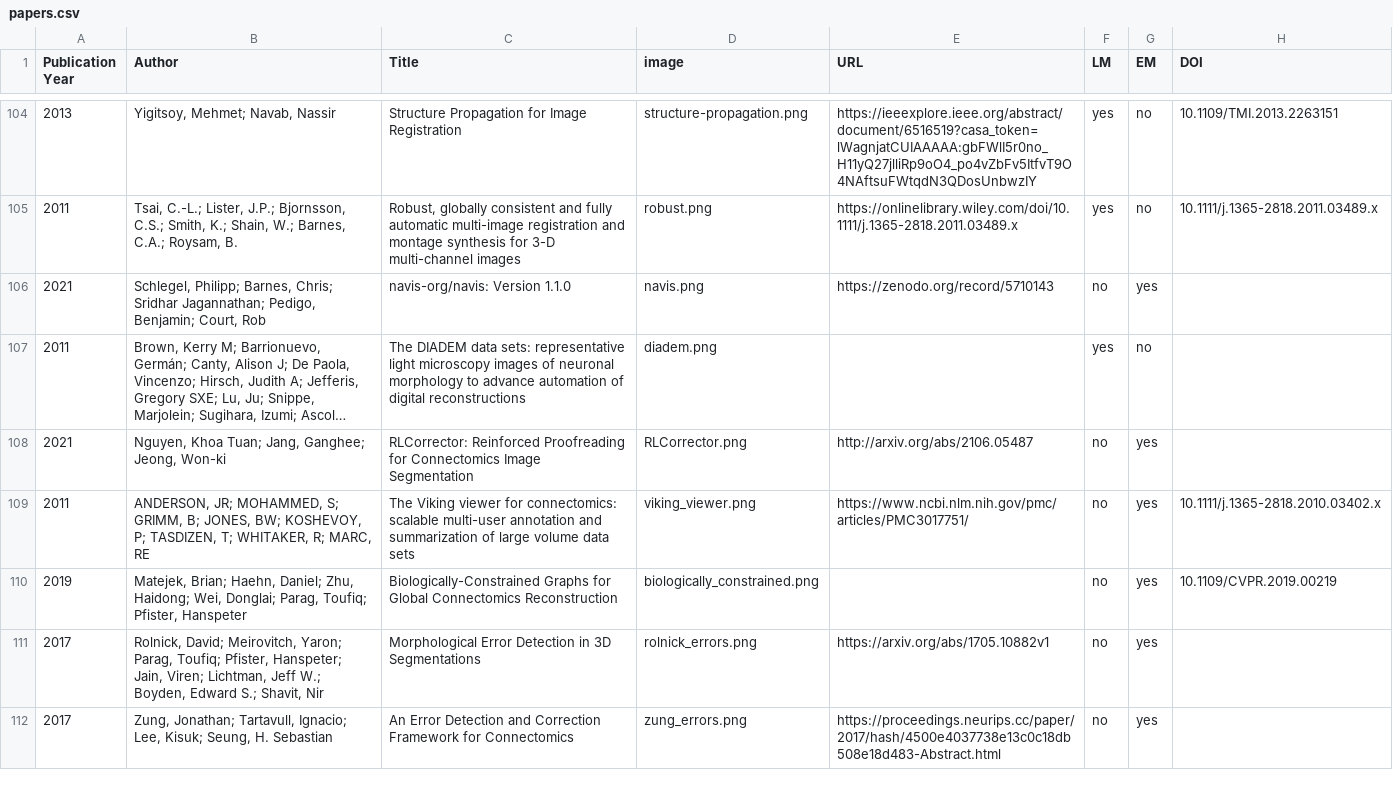
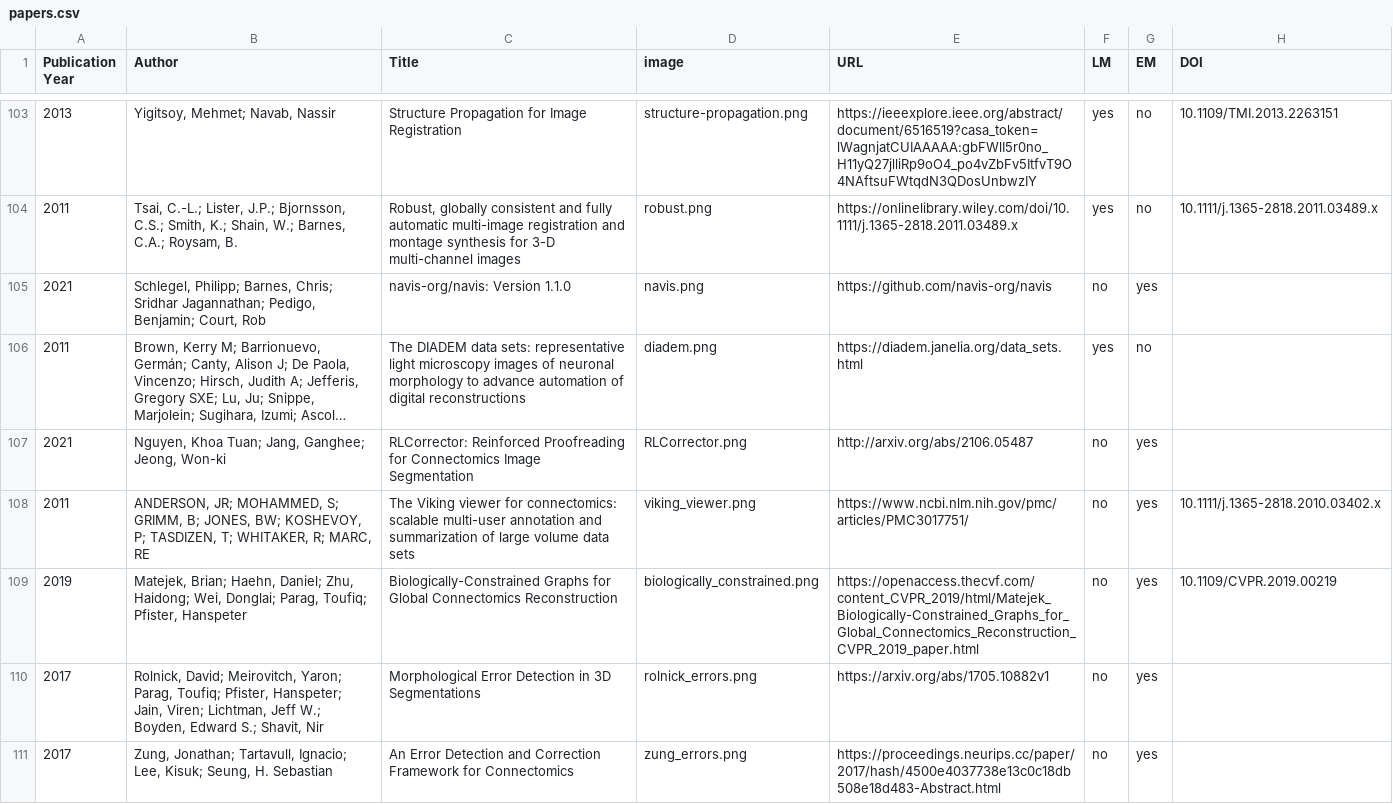
Before and after one commit to connectomics-vis-survey/connectomics-vis-survey.github.io, a CSV file: papers.csv, drawn as a sheet; only a part is shown, gaps mark what is left out; long unchanged cells end in …; addresses are those after the commit; the diff covers the shown part only; the diff names each change by its address in the sheet, - before the commit and + after, or states it on an @@ line.

```diff
--- a/papers.csv
+++ b/papers.csv
-E105 (URL): https://zenodo.org/record/5710143
+E105 (URL): https://github.com/navis-org/navis
-E106 (URL): (empty)
+E106 (URL): https://diadem.janelia.org/data_sets.html
-E109 (URL): (empty)
+E109 (URL): https://openaccess.thecvf.com/content_CVPR_2019/html/Matejek_Biologically-Constrained_Graphs_for_Global_Connectomics_Reconstruction_CVPR_2019_paper.html
```
Also changed, not shown: 2 removed rows and 24 edited cells elsewhere in this file, 1 other file.
